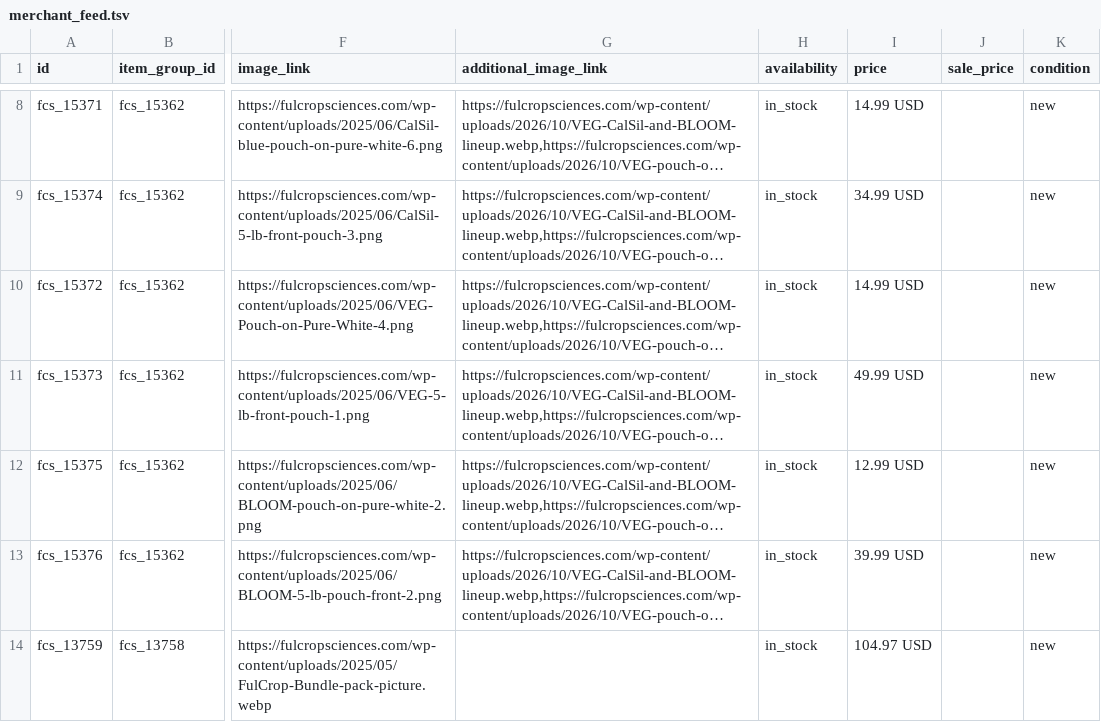
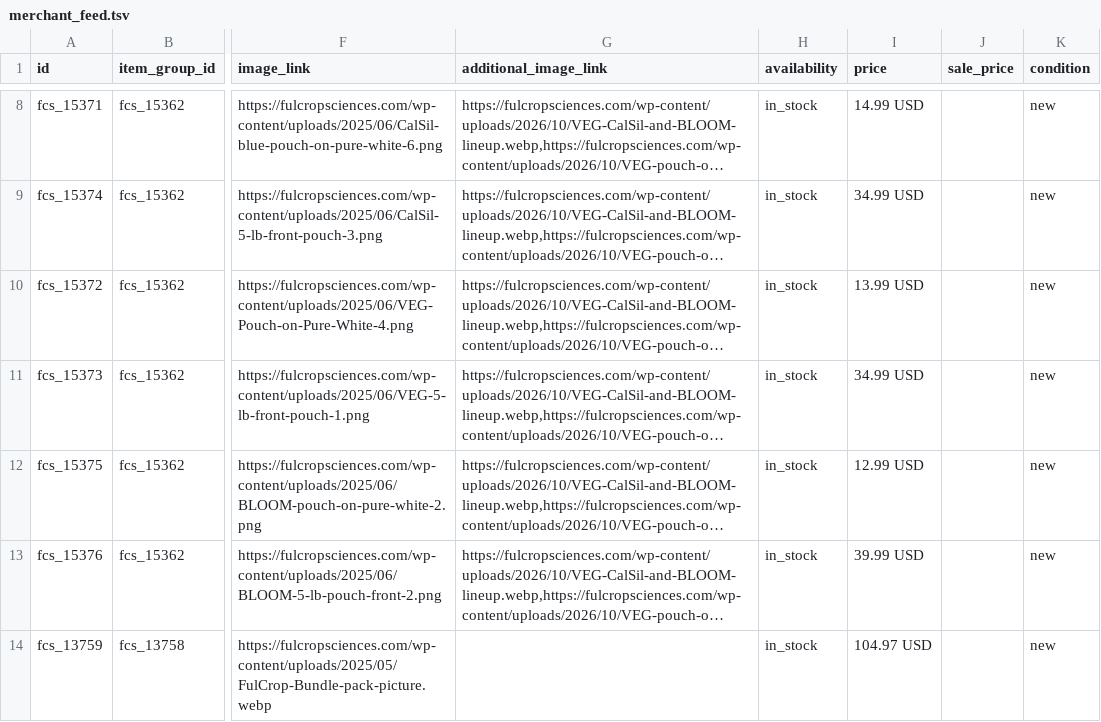
Before and after one commit to paulfulcrop/fulcrop-feed, a TSV file: merchant_feed.tsv, drawn as a sheet; only a part is shown, gaps mark what is left out; long unchanged cells end in …; the diff names each change by its address in the sheet, - before the commit and + after, or states it on an @@ line.

Commit message:
Update Merchant Center feed

```diff
--- a/merchant_feed.tsv
+++ b/merchant_feed.tsv
-I10 (price): 14.99 USD
+I10 (price): 13.99 USD
-I11 (price): 49.99 USD
+I11 (price): 34.99 USD
```
Also changed, not shown: 1 other file.
